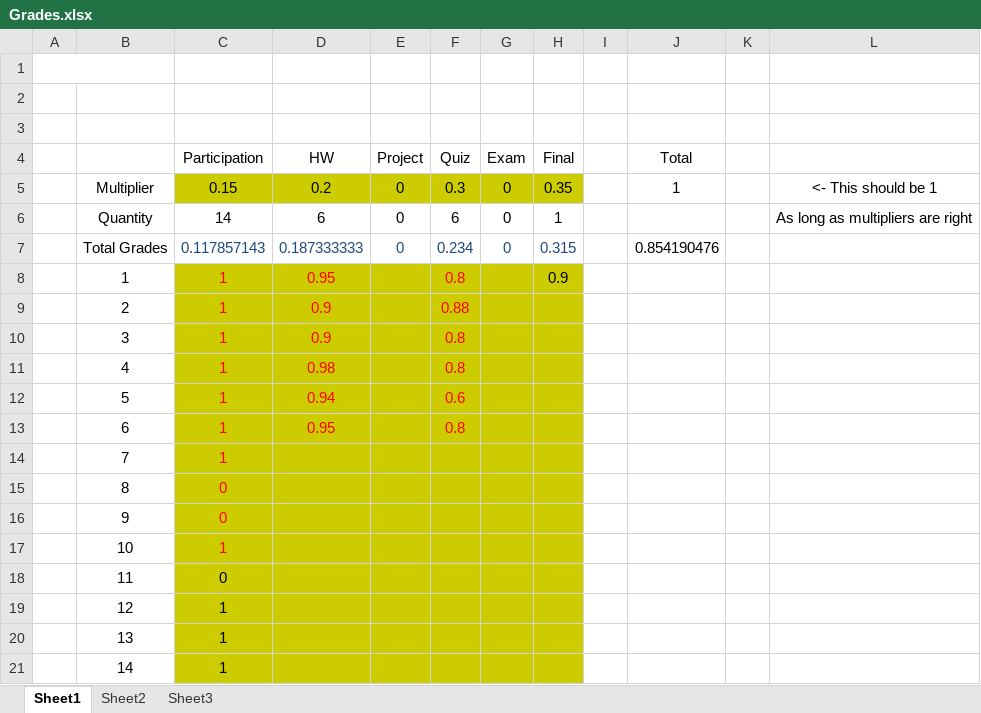
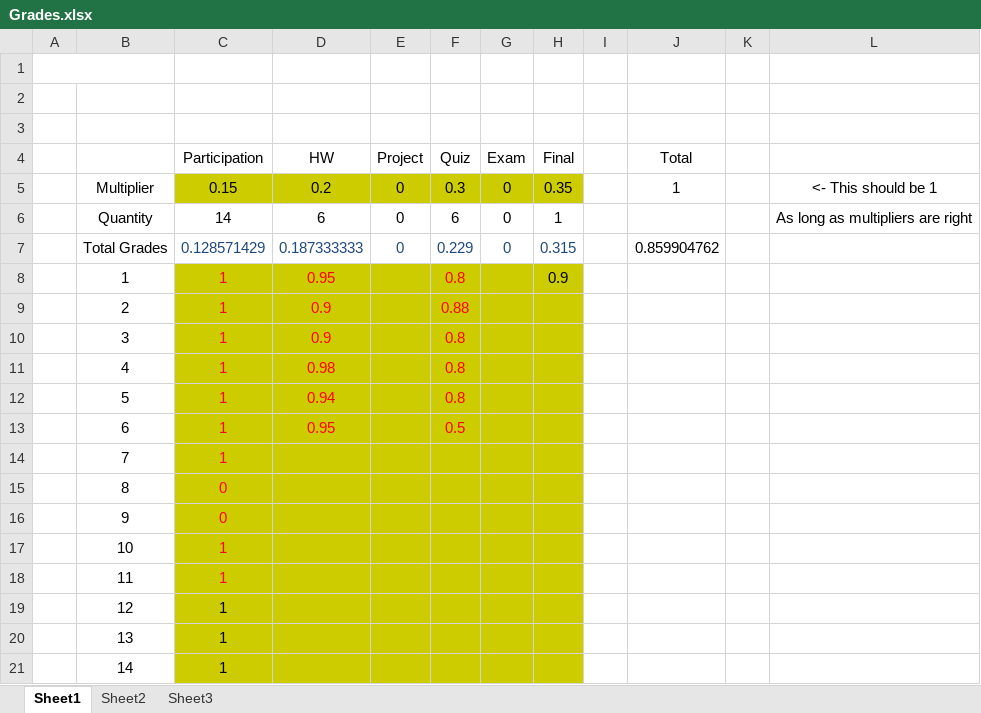
Before and after one commit to AlexLundinEducational/UTDSummer2018, an Excel workbook: SE-4367.0U1-Testing/Grades/Grades.xlsx, sheet Sheet1, drawn as a sheet; values as stored, in another font and other column widths than the file's, no borders; the diff names each change by its address in the sheet, - before the commit and + after, or states it on an @@ line.

```diff
--- a/SE-4367.0U1-Testing/Grades/Grades.xlsx (sheet Sheet1)
+++ b/SE-4367.0U1-Testing/Grades/Grades.xlsx (sheet Sheet1)
-C7 (Participation): 0.117857143
+C7 (Participation): 0.128571429
-F7 (Quiz): 0.234
+F7 (Quiz): 0.229
-J7 (Total): 0.854190476
+J7 (Total): 0.859904762
-F12 (Quiz): 0.6
+F12 (Quiz): 0.8
-F13 (Quiz): 0.8
+F13 (Quiz): 0.5
-C18 (Participation): 0
+C18 (Participation): 1
-C18 text colour: black
+C18 text colour: #FF0000
```
Also changed, not shown: 6 other files.
